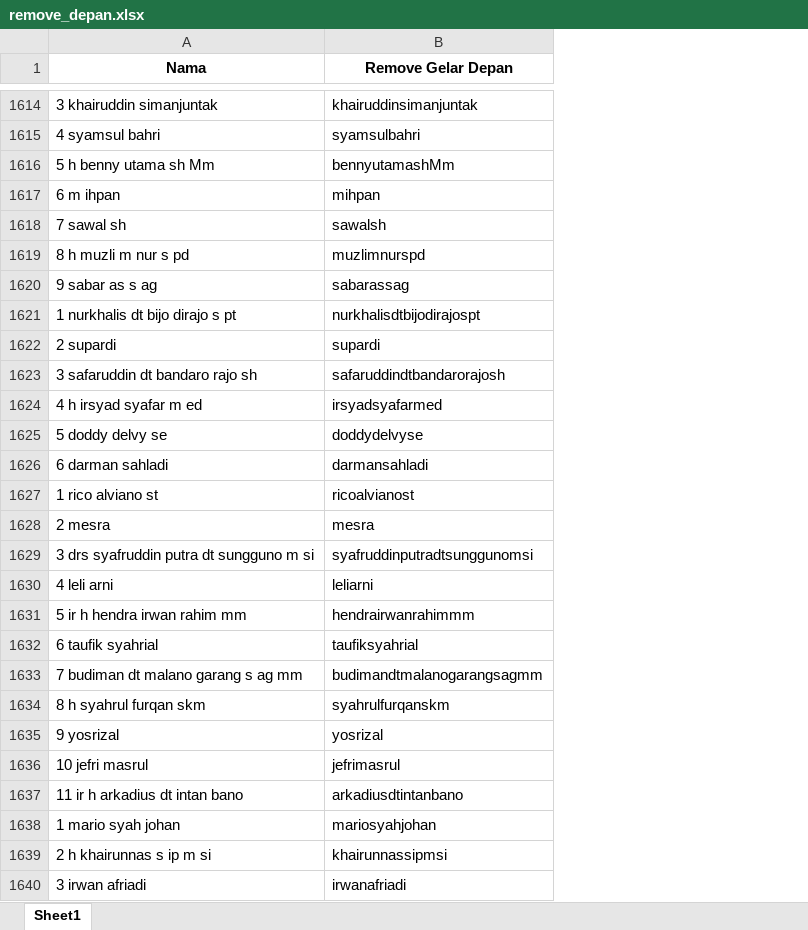
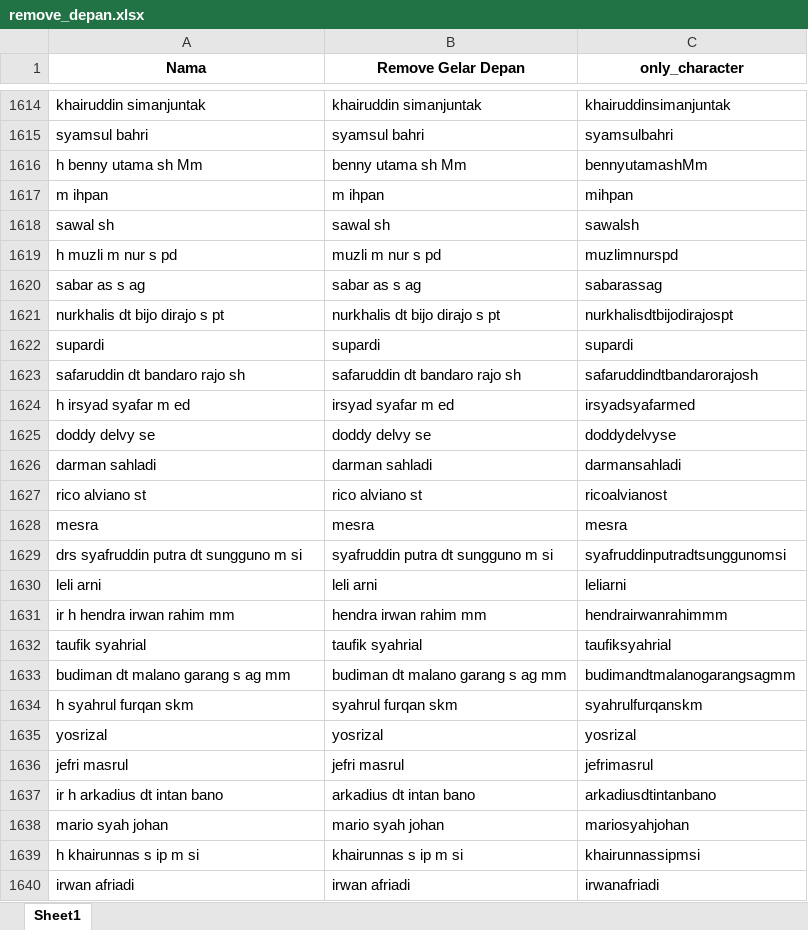
Before and after one commit to MEIakbar/test1, an Excel workbook: data/remove_depan.xlsx, sheet Sheet1, drawn as a sheet; only a part is shown, gaps mark what is left out; values as stored, in another font and other column widths than the file's, no borders; addresses are those after the commit; the diff covers the shown part only; the diff names each change by its address in the sheet, - before the commit and + after, or states it on an @@ line.

```diff
--- a/data/remove_depan.xlsx (sheet Sheet1)
+++ b/data/remove_depan.xlsx (sheet Sheet1)
+column B (Remove Gelar Depan), rows 1614-1640: khairuddin simanjuntak | syamsul bahri | benny utama sh Mm | m ihpan | sawal sh | muzli m nur s pd | sabar as s ag | nurkhalis dt bijo dirajo s pt | supardi | safaruddin dt bandaro rajo sh | irsyad syafar m ed | doddy delvy se | darman sahladi | rico alviano st | mesra | syafruddin putra dt sungguno m si | leli arni | hendra irwan rahim mm | taufik syahrial | budiman dt malano garang s ag mm | syahrul furqan skm | yosrizal | jefri masrul | arkadius dt intan bano | mario syah johan | khairunnas s ip m si | irwan afriadi
-C1: Remove Gelar Depan
+C1: only_character
-A1614 (Nama): 3 khairuddin simanjuntak
+A1614 (Nama): khairuddin simanjuntak
-A1615 (Nama): 4 syamsul bahri
+A1615 (Nama): syamsul bahri
-A1616 (Nama): 5 h benny utama sh Mm
+A1616 (Nama): h benny utama sh Mm
-A1617 (Nama): 6 m ihpan
+A1617 (Nama): m ihpan
-A1618 (Nama): 7 sawal sh
+A1618 (Nama): sawal sh
-A1619 (Nama): 8 h muzli m nur s pd
+A1619 (Nama): h muzli m nur s pd
-A1620 (Nama): 9 sabar as s ag
+A1620 (Nama): sabar as s ag
-A1621 (Nama): 1 nurkhalis dt bijo dirajo s pt
+A1621 (Nama): nurkhalis dt bijo dirajo s pt
-A1622 (Nama): 2 supardi
+A1622 (Nama): supardi
-A1623 (Nama): 3 safaruddin dt bandaro rajo sh
+A1623 (Nama): safaruddin dt bandaro rajo sh
-A1624 (Nama): 4 h irsyad syafar m ed
+A1624 (Nama): h irsyad syafar m ed
-A1625 (Nama): 5 doddy delvy se
+A1625 (Nama): doddy delvy se
-A1626 (Nama): 6 darman sahladi
+A1626 (Nama): darman sahladi
-A1627 (Nama): 1 rico alviano st
+A1627 (Nama): rico alviano st
-A1628 (Nama): 2 mesra
+A1628 (Nama): mesra
-A1629 (Nama): 3 drs syafruddin putra dt sungguno m si
+A1629 (Nama): drs syafruddin putra dt sungguno m si
-A1630 (Nama): 4 leli arni
+A1630 (Nama): leli arni
-A1631 (Nama): 5 ir h hendra irwan rahim mm
+A1631 (Nama): ir h hendra irwan rahim mm
-A1632 (Nama): 6 taufik syahrial
+A1632 (Nama): taufik syahrial
-A1633 (Nama): 7 budiman dt malano garang s ag mm
+A1633 (Nama): budiman dt malano garang s ag mm
-A1634 (Nama): 8 h syahrul furqan skm
+A1634 (Nama): h syahrul furqan skm
-A1635 (Nama): 9 yosrizal
+A1635 (Nama): yosrizal
-A1636 (Nama): 10 jefri masrul
+A1636 (Nama): jefri masrul
-A1637 (Nama): 11 ir h arkadius dt intan bano
+A1637 (Nama): ir h arkadius dt intan bano
-A1638 (Nama): 1 mario syah johan
+A1638 (Nama): mario syah johan
-A1639 (Nama): 2 h khairunnas s ip m si
+A1639 (Nama): h khairunnas s ip m si
-A1640 (Nama): 3 irwan afriadi
+A1640 (Nama): irwan afriadi
```
Also changed, not shown: 12 added rows, 12 removed rows and 240 edited cells elsewhere in this sheet.
